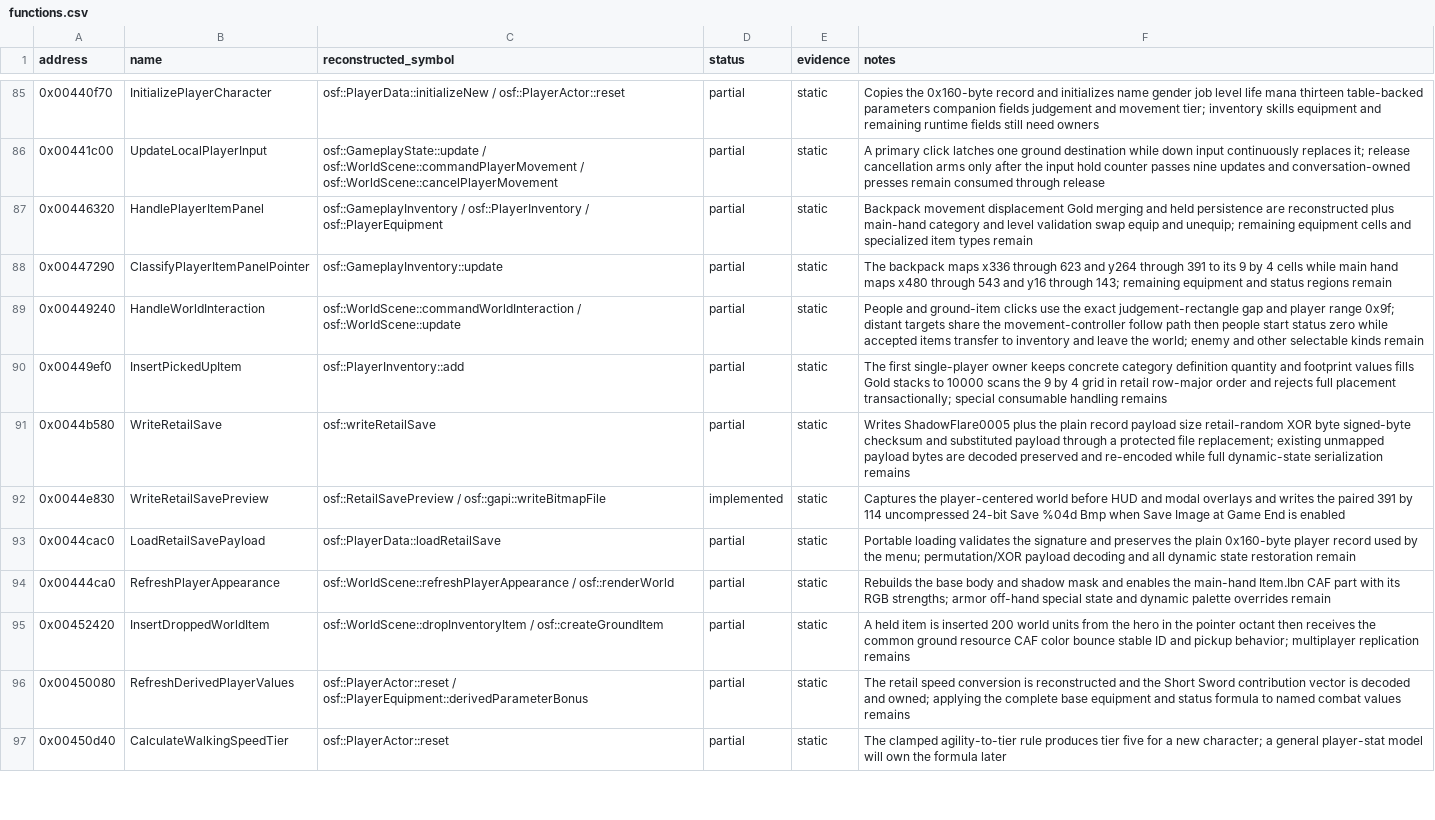
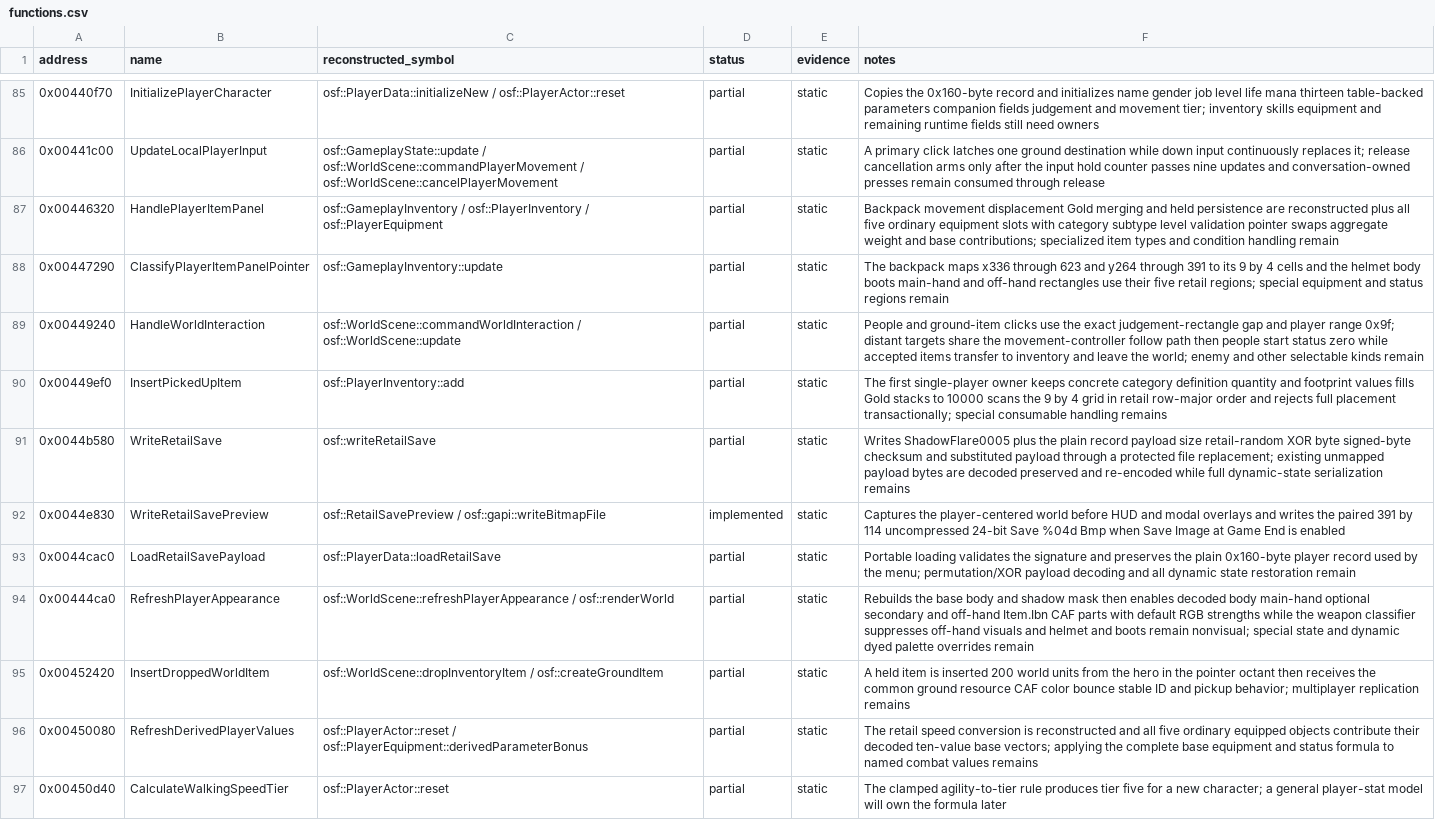
Before and after one commit to RednibCoding/OpenShadowFlare, a CSV file: src/SF_EXE/reverse/functions.csv, drawn as a sheet; only a part is shown, gaps mark what is left out.

Commit message:
Reconstruct armor and shield equipment slots with retail CAF colors

```diff
--- a/src/SF_EXE/reverse/functions.csv
+++ b/src/SF_EXE/reverse/functions.csv
@@ -86,4 +86,4 @@ address,name,reconstructed_symbol,status,evidence,notes
 0x00441c00,UpdateLocalPlayerInput,osf::GameplayState::update / osf::WorldScene::commandPlayerMovement / osf::WorldScene::cancelPlayerMovement,partial,static,A primary click latches one ground destination while down input continuously replaces it; release cancellation arms only after the input hold counter passes nine updates and conversation-owned presses remain consumed through release
-0x00446320,HandlePlayerItemPanel,osf::GameplayInventory / osf::PlayerInventory / osf::PlayerEquipment,partial,static,Backpack movement displacement Gold merging and held persistence are reconstructed plus main-hand category and level validation swap equip and unequip; remaining equipment cells and specialized item types remain
-0x00447290,ClassifyPlayerItemPanelPointer,osf::GameplayInventory::update,partial,static,The backpack maps x336 through 623 and y264 through 391 to its 9 by 4 cells while main hand maps x480 through 543 and y16 through 143; remaining equipment and status regions remain
+0x00446320,HandlePlayerItemPanel,osf::GameplayInventory / osf::PlayerInventory / osf::PlayerEquipment,partial,static,Backpack movement displacement Gold merging and held persistence are reconstructed plus all five ordinary equipment slots with category subtype level validation pointer swaps aggregate weight and base contributions; specialized item types and condition handling remain
+0x00447290,ClassifyPlayerItemPanelPointer,osf::GameplayInventory::update,partial,static,The backpack maps x336 through 623 and y264 through 391 to its 9 by 4 cells and the helmet body boots main-hand and off-hand rectangles use their five retail regions; special equipment and status regions remain
 0x00449240,HandleWorldInteraction,osf::WorldScene::commandWorldInteraction / osf::WorldScene::update,partial,static,People and ground-item clicks use the exact judgement-rectangle gap and player range 0x9f; distant targets share the movement-controller follow path then people start status zero while accepted items transfer to inventory and leave the world; enemy and other selectable kinds remain
@@ -93,5 +93,5 @@ address,name,reconstructed_symbol,status,evidence,notes
 0x0044cac0,LoadRetailSavePayload,osf::PlayerData::loadRetailSave,partial,static,Portable loading validates the signature and preserves the plain 0x160-byte player record used by the menu; permutation/XOR payload decoding and all dynamic state restoration remain
-0x00444ca0,RefreshPlayerAppearance,osf::WorldScene::refreshPlayerAppearance / osf::renderWorld,partial,static,Rebuilds the base body and shadow mask and enables the main-hand Item.Ibn CAF part with its RGB strengths; armor off-hand special state and dynamic palette overrides remain
+0x00444ca0,RefreshPlayerAppearance,osf::WorldScene::refreshPlayerAppearance / osf::renderWorld,partial,static,Rebuilds the base body and shadow mask then enables decoded body main-hand optional secondary and off-hand Item.Ibn CAF parts with default RGB strengths while the weapon classifier suppresses off-hand visuals and helmet and boots remain nonvisual; special state and dynamic dyed palette overrides remain
 0x00452420,InsertDroppedWorldItem,osf::WorldScene::dropInventoryItem / osf::createGroundItem,partial,static,A held item is inserted 200 world units from the hero in the pointer octant then receives the common ground resource CAF color bounce stable ID and pickup behavior; multiplayer replication remains
-0x00450080,RefreshDerivedPlayerValues,osf::PlayerActor::reset / osf::PlayerEquipment::derivedParameterBonus,partial,static,The retail speed conversion is reconstructed and the Short Sword contribution vector is decoded and owned; applying the complete base equipment and status formula to named combat values remains
+0x00450080,RefreshDerivedPlayerValues,osf::PlayerActor::reset / osf::PlayerEquipment::derivedParameterBonus,partial,static,The retail speed conversion is reconstructed and all five ordinary equipped objects contribute their decoded ten-value base vectors; applying the complete base equipment and status formula to named combat values remains
 0x00450d40,CalculateWalkingSpeedTier,osf::PlayerActor::reset,partial,static,The clamped agility-to-tier rule produces tier five for a new character; a general player-stat model will own the formula later
```
Also changed, not shown: 12 other files.
